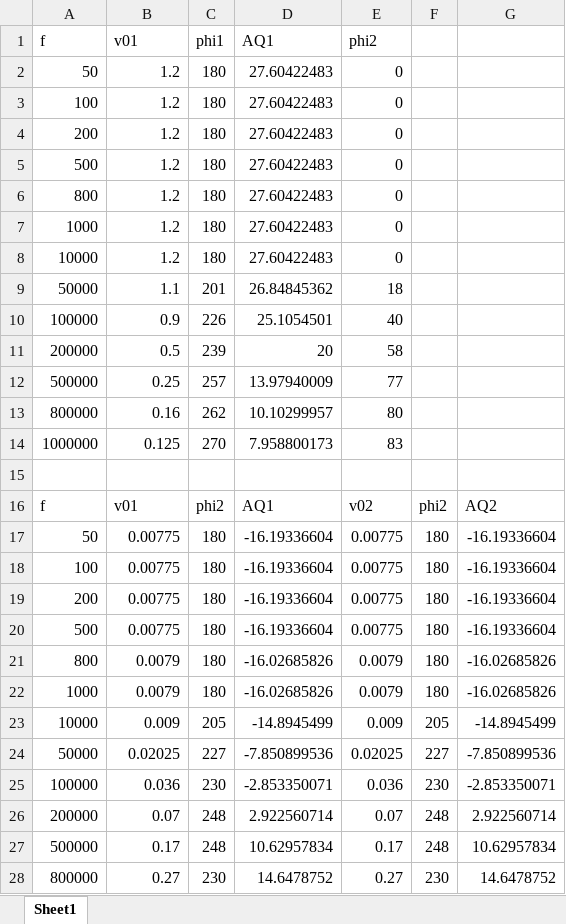
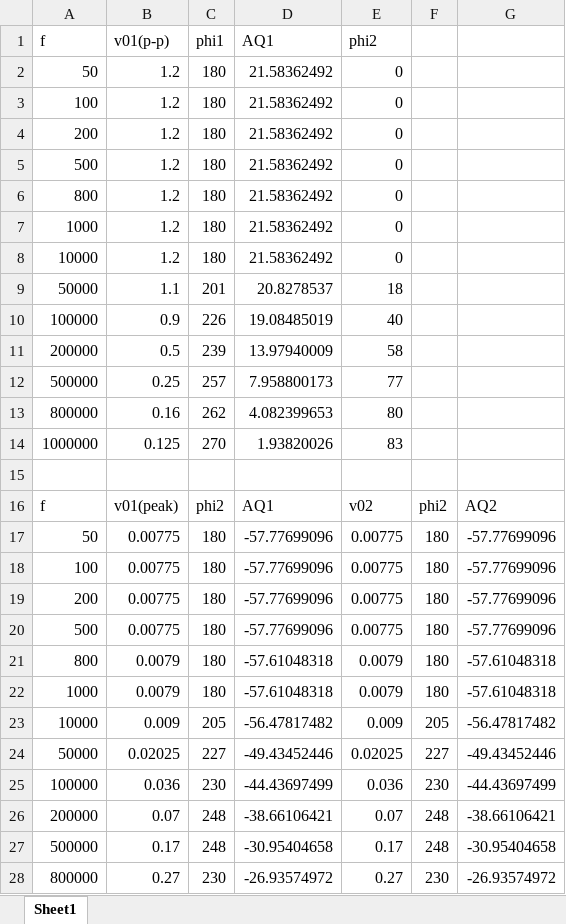
Before and after one commit to escapetist/AdvElex, an Excel workbook: diff amp.xlsx, sheet Sheet1, drawn as a sheet; only a part is shown; values as stored, in another font and other column widths than the file's, no borders; charts and pictures not drawn; the diff covers the shown part only; the diff names each change by its address in the sheet, - before the commit and + after, or states it on an @@ line.

```diff
--- a/diff amp.xlsx (sheet Sheet1)
+++ b/diff amp.xlsx (sheet Sheet1)
-B1: v01
+B1: v01(p-p)
-D2:D8 (AQ1): 27.60422483
+D2:D8 (AQ1): 21.58362492
-D9 (AQ1): 26.84845362
+D9 (AQ1): 20.8278537
-D10 (AQ1): 25.1054501
+D10 (AQ1): 19.08485019
-D11 (AQ1): 20
+D11 (AQ1): 13.97940009
-D12 (AQ1): 13.97940009
+D12 (AQ1): 7.958800173
-D13 (AQ1): 10.10299957
+D13 (AQ1): 4.082399653
-D14 (AQ1): 7.958800173
+D14 (AQ1): 1.93820026
-B16 (v01(p-p)): v01
+B16 (v01(p-p)): v01(peak)
-D17:D20 (AQ1): -16.19336604
+D17:D20 (AQ1): -57.77699096
-G17:G20: -16.19336604
+G17:G20: -57.77699096
-D21:D22 (AQ1): -16.02685826
+D21:D22 (AQ1): -57.61048318
-G21:G22: -16.02685826
+G21:G22: -57.61048318
-D23 (AQ1): -14.8945499
+D23 (AQ1): -56.47817482
-G23: -14.8945499
+G23: -56.47817482
-D24 (AQ1): -7.850899536
+D24 (AQ1): -49.43452446
-G24: -7.850899536
+G24: -49.43452446
-D25 (AQ1): -2.853350071
+D25 (AQ1): -44.43697499
-G25: -2.853350071
+G25: -44.43697499
-D26 (AQ1): 2.922560714
+D26 (AQ1): -38.66106421
-G26: 2.922560714
+G26: -38.66106421
-D27 (AQ1): 10.62957834
+D27 (AQ1): -30.95404658
-G27: 10.62957834
+G27: -30.95404658
-D28 (AQ1): 14.6478752
+D28 (AQ1): -26.93574972
-G28: 14.6478752
+G28: -26.93574972
```
Also changed, not shown: 28 edited cells elsewhere in this sheet, charts or pictures, 1 other file.
